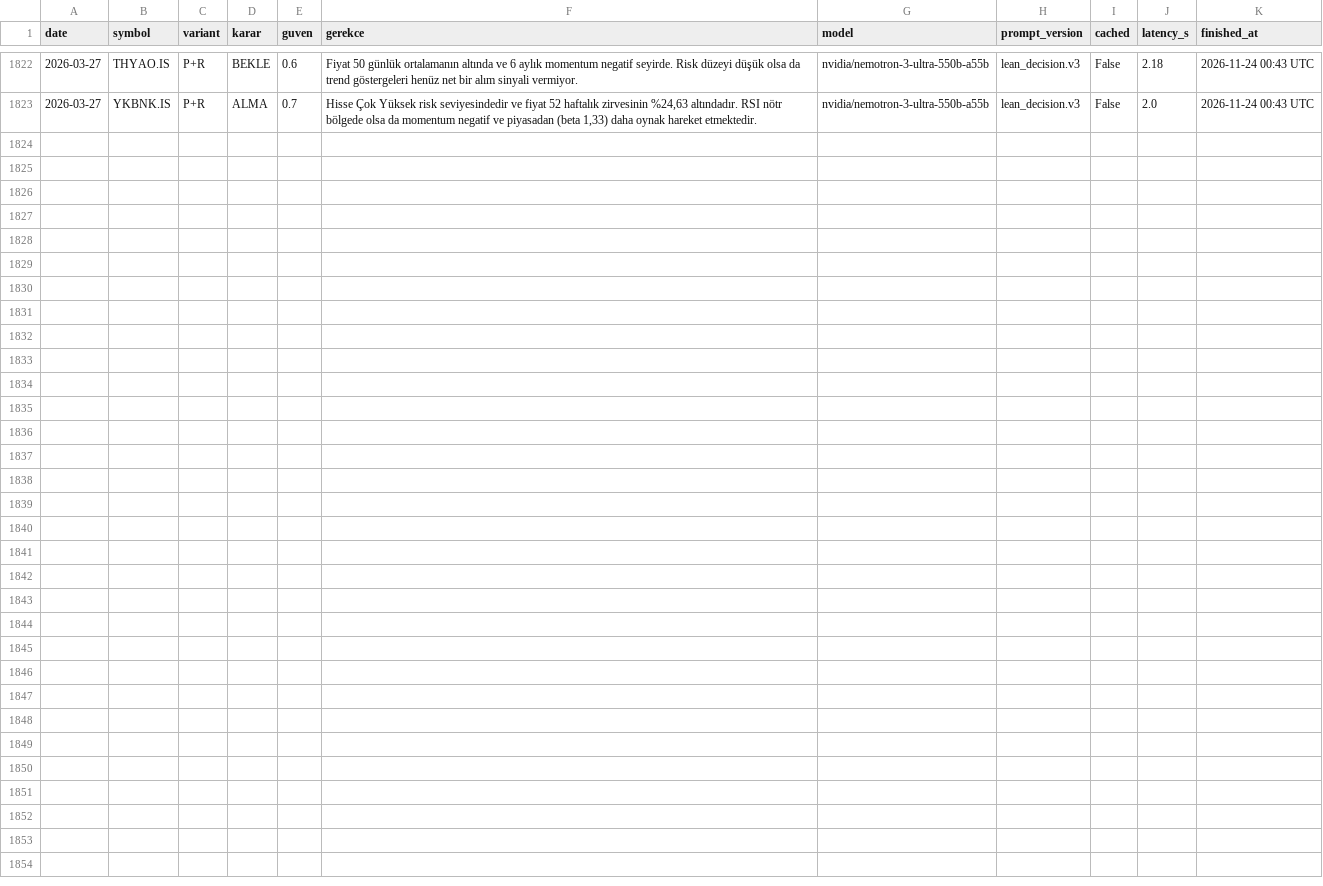
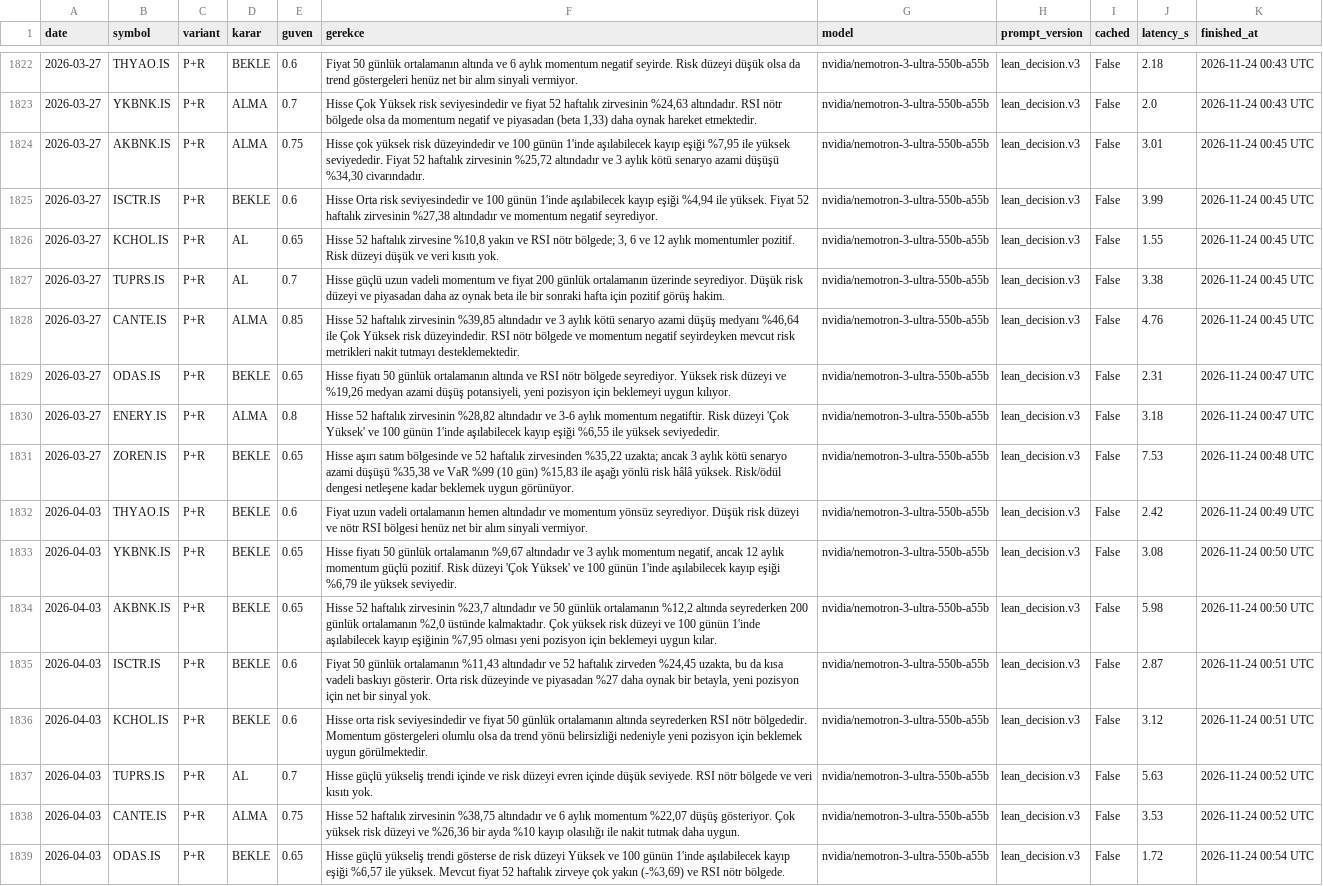
Before and after one commit to hakanvral/bitirme-projesi, a CSV file: llm_state/e4_decisions.csv, drawn as a sheet; only a part is shown, gaps mark what is left out.

```diff
--- a/llm_state/e4_decisions.csv
+++ b/llm_state/e4_decisions.csv
@@ -1823 +1823,17 @@ date,symbol,variant,karar,guven,gerekce,model,prompt_version,cached,latency_s,fi
 2026-03-27,YKBNK.IS,P+R,ALMA,0.7,"Hisse Çok Yüksek risk seviyesindedir ve fiyat 52 haftalık zirvesinin %24,63 altındadır. RSI nötr bölgede olsa da momentum negatif ve piyasadan (beta 1,33) daha oynak hareket etmektedir.",nvidia/nemotron-3-ultra-550b-a55b,lean_decision.v3,False,2.0,2026-11-24 00:43 UTC
+2026-03-27,AKBNK.IS,P+R,ALMA,0.75,"Hisse çok yüksek risk düzeyindedir ve 100 günün 1'inde aşılabilecek kayıp eşiği %7,95 ile yüksek seviyededir. Fiyat 52 haftalık zirvesinin %25,72 altındadır ve 3 aylık kötü senaryo azami düşüşü %34,30 civarındadır.",nvidia/nemotron-3-ultra-550b-a55b,lean_decision.v3,False,3.01,2026-11-24 00:45 UTC
+2026-03-27,ISCTR.IS,P+R,BEKLE,0.6,"Hisse Orta risk seviyesindedir ve 100 günün 1'inde aşılabilecek kayıp eşiği %4,94 ile yüksek. Fiyat 52 haftalık zirvesinin %27,38 altındadır ve momentum negatif seyrediyor.",nvidia/nemotron-3-ultra-550b-a55b,lean_decision.v3,False,3.99,2026-11-24 00:45 UTC
+2026-03-27,KCHOL.IS,P+R,AL,0.65,"Hisse 52 haftalık zirvesine %10,8 yakın ve RSI nötr bölgede; 3, 6 ve 12 aylık momentumler pozitif. Risk düzeyi düşük ve veri kısıtı yok.",nvidia/nemotron-3-ultra-550b-a55b,lean_decision.v3,False,1.55,2026-11-24 00:45 UTC
+2026-03-27,TUPRS.IS,P+R,AL,0.7,Hisse güçlü uzun vadeli momentum ve fiyat 200 günlük ortalamanın üzerinde seyrediyor. Düşük risk düzeyi ve piyasadan daha az oynak beta ile bir sonraki hafta için pozitif görüş hakim.,nvidia/nemotron-3-ultra-550b-a55b,lean_decision.v3,False,3.38,2026-11-24 00:45 UTC
+2026-03-27,CANTE.IS,P+R,ALMA,0.85,"Hisse 52 haftalık zirvesinin %39,85 altındadır ve 3 aylık kötü senaryo azami düşüş medyanı %46,64 ile Çok Yüksek risk düzeyindedir. RSI nötr bölgede ve momentum negatif seyirdeyken mevcut risk metrikleri nakit tutmayı desteklemektedir.",nvidia/nemotron-3-ultra-550b-a55b,lean_decision.v3,False,4.76,2026-11-24 00:45 UTC
+2026-03-27,ODAS.IS,P+R,BEKLE,0.65,"Hisse fiyatı 50 günlük ortalamanın altında ve RSI nötr bölgede seyrediyor. Yüksek risk düzeyi ve %19,26 medyan azami düşüş potansiyeli, yeni pozisyon için beklemeyi uygun kılıyor.",nvidia/nemotron-3-ultra-550b-a55b,lean_decision.v3,False,2.31,2026-11-24 00:47 UTC
+2026-03-27,ENERY.IS,P+R,ALMA,0.8,"Hisse 52 haftalık zirvesinin %28,82 altındadır ve 3-6 aylık momentum negatiftir. Risk düzeyi 'Çok Yüksek' ve 100 günün 1'inde aşılabilecek kayıp eşiği %6,55 ile yüksek seviyededir.",nvidia/nemotron-3-ultra-550b-a55b,lean_decision.v3,False,3.18,2026-11-24 00:47 UTC
+2026-03-27,ZOREN.IS,P+R,BEKLE,0.65,"Hisse aşırı satım bölgesinde ve 52 haftalık zirvesinden %35,22 uzakta; ancak 3 aylık kötü senaryo azami düşüşü %35,38 ve VaR %99 (10 gün) %15,83 ile aşağı yönlü risk hâlâ yüksek. Risk/ödül dengesi netleşene kadar beklemek uygun görünüyor.",nvidia/nemotron-3-ultra-550b-a55b,lean_decision.v3,False,7.53,2026-11-24 00:48 UTC
+2026-04-03,THYAO.IS,P+R,BEKLE,0.6,Fiyat uzun vadeli ortalamanın hemen altındadır ve momentum yönsüz seyrediyor. Düşük risk düzeyi ve nötr RSI bölgesi henüz net bir alım sinyali vermiyor.,nvidia/nemotron-3-ultra-550b-a55b,lean_decision.v3,False,2.42,2026-11-24 00:49 UTC
+2026-04-03,YKBNK.IS,P+R,BEKLE,0.65,"Hisse fiyatı 50 günlük ortalamanın %9,67 altındadır ve 3 aylık momentum negatif, ancak 12 aylık momentum güçlü pozitif. Risk düzeyi 'Çok Yüksek' ve 100 günün 1'inde aşılabilecek kayıp eşiği %6,79 ile yüksek seviyedir.",nvidia/nemotron-3-ultra-550b-a55b,lean_decision.v3,False,3.08,2026-11-24 00:50 UTC
+2026-04-03,AKBNK.IS,P+R,BEKLE,0.65,"Hisse 52 haftalık zirvesinin %23,7 altındadır ve 50 günlük ortalamanın %12,2 altında seyrederken 200 günlük ortalamanın %2,0 üstünde kalmaktadır. Çok yüksek risk düzeyi ve 100 günün 1'inde aşılabilecek kayıp eşiğinin %7,95 olması yeni pozisyon için beklemeyi uygun kılar.",nvidia/nemotron-3-ultra-550b-a55b,lean_decision.v3,False,5.98,2026-11-24 00:50 UTC
+2026-04-03,ISCTR.IS,P+R,BEKLE,0.6,"Fiyat 50 günlük ortalamanın %11,43 altındadır ve 52 haftalık zirveden %24,45 uzakta, bu da kısa vadeli baskıyı gösterir. Orta risk düzeyinde ve piyasadan %27 daha oynak bir betayla, yeni pozisyon için net bir sinyal yok.",nvidia/nemotron-3-ultra-550b-a55b,lean_decision.v3,False,2.87,2026-11-24 00:51 UTC
+2026-04-03,KCHOL.IS,P+R,BEKLE,0.6,Hisse orta risk seviyesindedir ve fiyat 50 günlük ortalamanın altında seyrederken RSI nötr bölgededir. Momentum göstergeleri olumlu olsa da trend yönü belirsizliği nedeniyle yeni pozisyon için beklemek uygun görülmektedir.,nvidia/nemotron-3-ultra-550b-a55b,lean_decision.v3,False,3.12,2026-11-24 00:51 UTC
+2026-04-03,TUPRS.IS,P+R,AL,0.7,Hisse güçlü yükseliş trendi içinde ve risk düzeyi evren içinde düşük seviyede. RSI nötr bölgede ve veri kısıtı yok.,nvidia/nemotron-3-ultra-550b-a55b,lean_decision.v3,False,5.63,2026-11-24 00:52 UTC
+2026-04-03,CANTE.IS,P+R,ALMA,0.75,"Hisse 52 haftalık zirvesinin %38,75 altındadır ve 6 aylık momentum %22,07 düşüş gösteriyor. Çok yüksek risk düzeyi ve %26,36 bir ayda %10 kayıp olasılığı ile nakit tutmak daha uygun.",nvidia/nemotron-3-ultra-550b-a55b,lean_decision.v3,False,3.53,2026-11-24 00:52 UTC
+2026-04-03,ODAS.IS,P+R,BEKLE,0.65,"Hisse güçlü yükseliş trendi gösterse de risk düzeyi Yüksek ve 100 günün 1'inde aşılabilecek kayıp eşiği %6,57 ile yüksek. Mevcut fiyat 52 haftalık zirveye çok yakın (-%3,69) ve RSI nötr bölgede.",nvidia/nemotron-3-ultra-550b-a55b,lean_decision.v3,False,1.72,2026-11-24 00:54 UTC
```
